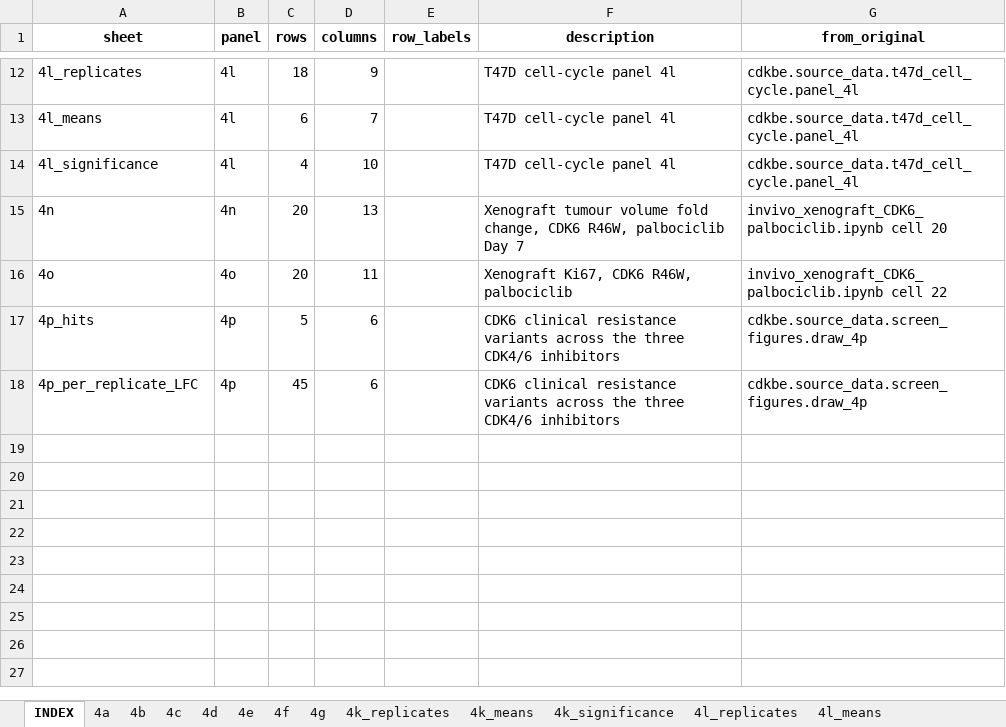
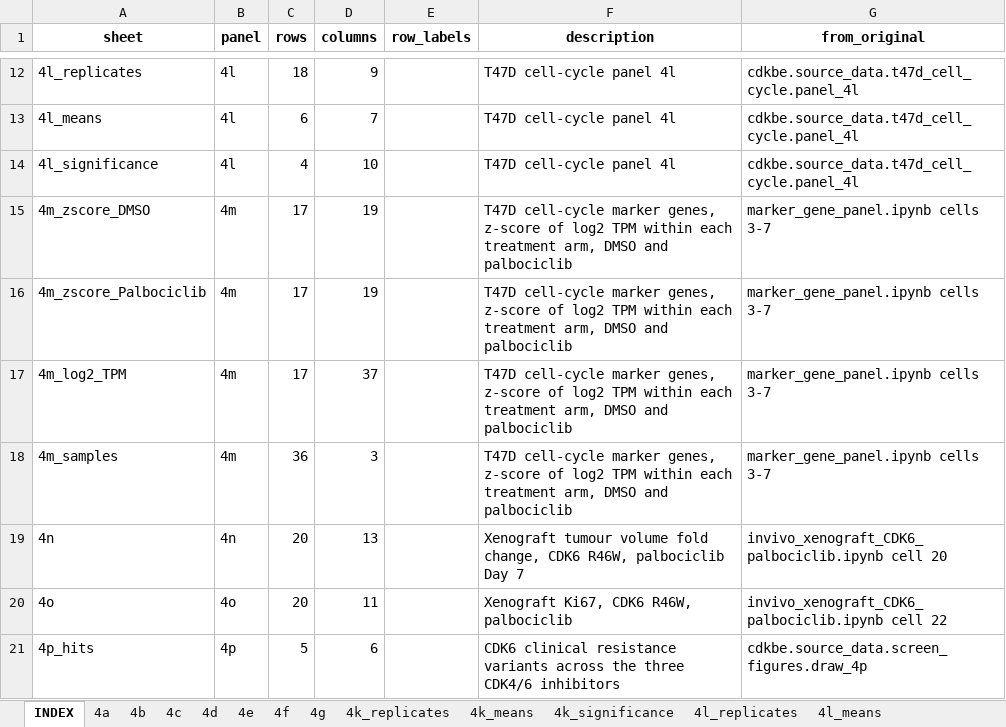
Before and after one commit to samgould2/CDK-BE-mutagenesis-clean, an Excel workbook: source_data_tables/Figure_4.xlsx, sheet INDEX, drawn as a sheet; only a part is shown, gaps mark what is left out; the shorter side is filled out with more unchanged rows; values as stored, in another font and other column widths than the file's, no borders; the diff names each change by its address in the sheet, - before the commit and + after, or states it on an @@ line.

```diff
--- a/source_data_tables/Figure_4.xlsx (sheet INDEX)
+++ b/source_data_tables/Figure_4.xlsx (sheet INDEX)
+row 15: 4m_zscore_DMSO | 4m | 17 | 19 |  | T47D cell-cycle marker genes, z-score of log2 TPM within each treatment arm, DMSO and palbociclib | marker_gene_panel.ipynb cells 3-7
+row 16: 4m_zscore_Palbociclib | 4m | 17 | 19 |  | T47D cell-cycle marker genes, z-score of log2 TPM within each treatment arm, DMSO and palbociclib | marker_gene_panel.ipynb cells 3-7
+row 17: 4m_log2_TPM | 4m | 17 | 37 |  | T47D cell-cycle marker genes, z-score of log2 TPM within each treatment arm, DMSO and palbociclib | marker_gene_panel.ipynb cells 3-7
+row 18: 4m_samples | 4m | 36 | 3 |  | T47D cell-cycle marker genes, z-score of log2 TPM within each treatment arm, DMSO and palbociclib | marker_gene_panel.ipynb cells 3-7
```
Also changed, not shown: other sheet tabs, source_data_tables/Supplementary_Figure_13.xlsx, 36 other files.
